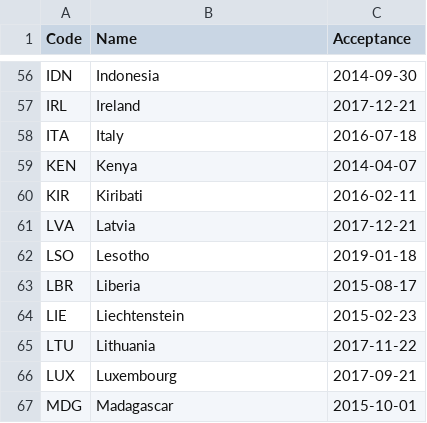
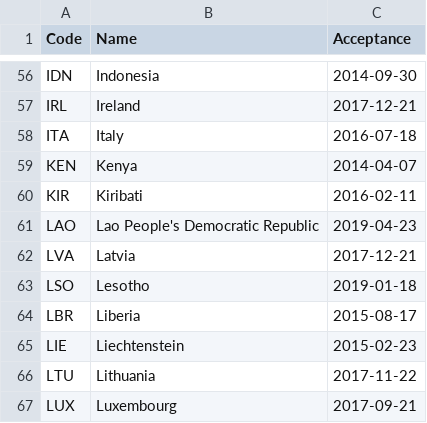
Before and after one commit to openclimatedata/doha-amendment-entry-into-force, a CSV file: data/doha-amendment.csv, drawn as a sheet; only a part is shown, gaps mark what is left out; the shorter side is filled out with more unchanged rows; the diff names each change by its address in the sheet, - before the commit and + after, or states it on an @@ line.

Commit message:
Update with Laos

```diff
--- a/data/doha-amendment.csv
+++ b/data/doha-amendment.csv
+row 61: LAO | Lao People's Democratic Republic | 2019-04-23
```
